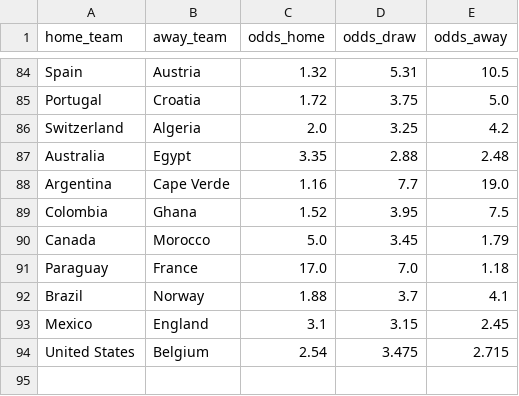
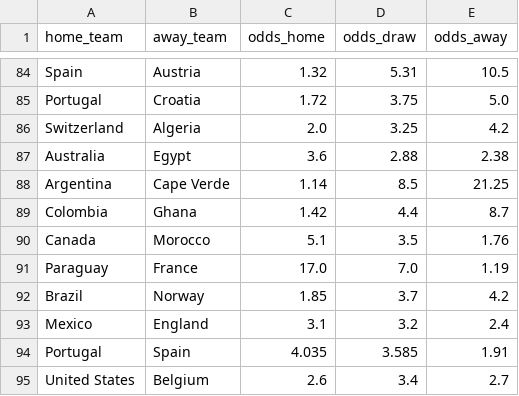
Before and after one commit to dorbarda/worldcup2026mode, a CSV file: data/external/wc2026_odds.csv, drawn as a sheet; only a part is shown, gaps mark what is left out.

```diff
--- a/data/external/wc2026_odds.csv
+++ b/data/external/wc2026_odds.csv
@@ -86,9 +86,10 @@ Portugal,Croatia,1.72,3.75,5.0
 Switzerland,Algeria,2.0,3.25,4.2
-Australia,Egypt,3.35,2.88,2.48
-Argentina,Cape Verde,1.16,7.7,19.0
-Colombia,Ghana,1.52,3.95,7.5
-Canada,Morocco,5.0,3.45,1.79
-Paraguay,France,17.0,7.0,1.18
-Brazil,Norway,1.88,3.7,4.1
-Mexico,England,3.1,3.15,2.45
-United States,Belgium,2.54,3.475,2.715
+Australia,Egypt,3.6,2.88,2.38
+Argentina,Cape Verde,1.14,8.5,21.25
+Colombia,Ghana,1.42,4.4,8.7
+Canada,Morocco,5.1,3.5,1.76
+Paraguay,France,17.0,7.0,1.19
+Brazil,Norway,1.85,3.7,4.2
+Mexico,England,3.1,3.2,2.4
+Portugal,Spain,4.035,3.585,1.91
+United States,Belgium,2.6,3.4,2.7
```
Also changed, not shown: data/external/wc2026_forward_log.csv, reports/wc2026_forward_metrics.csv, 5 other files.
